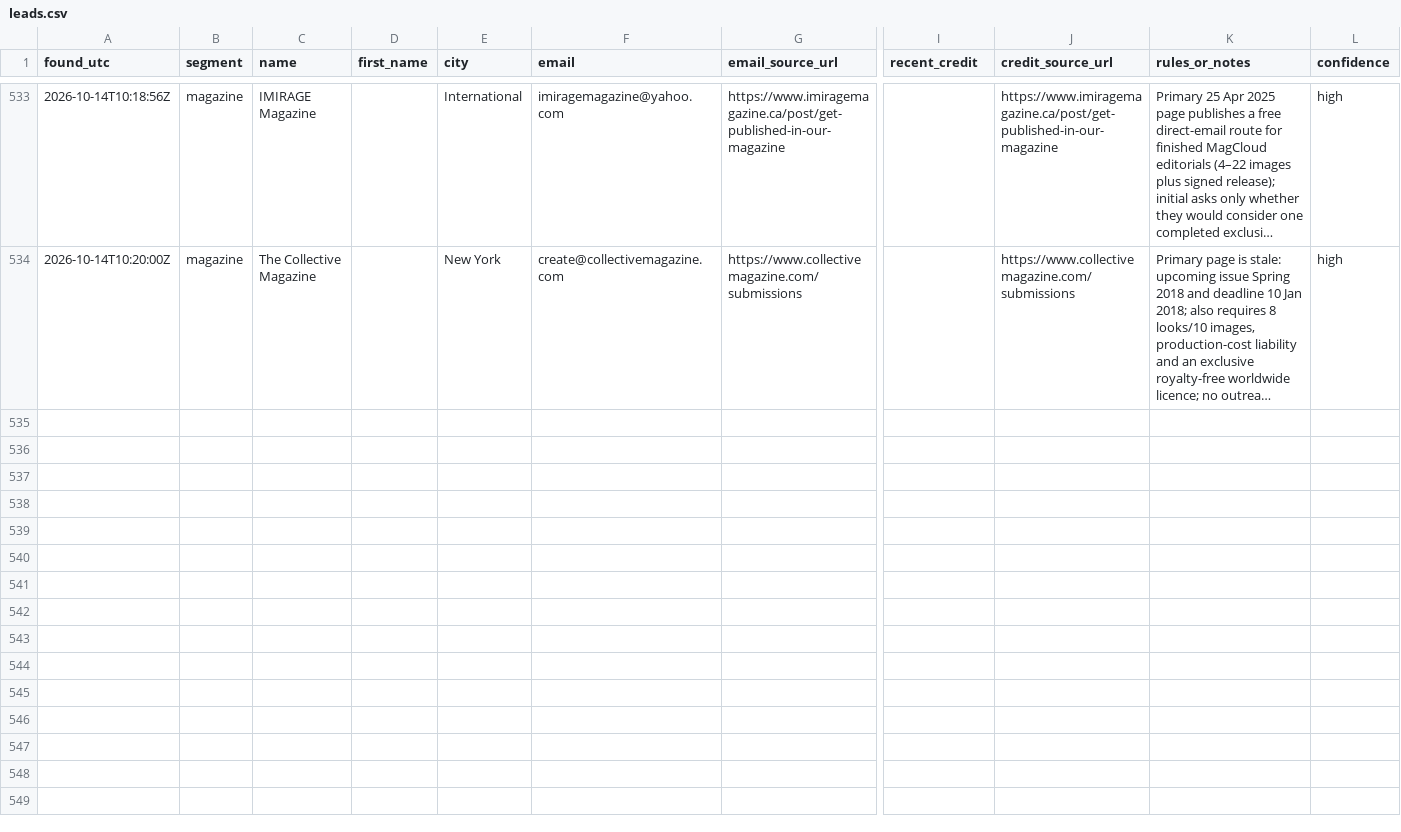
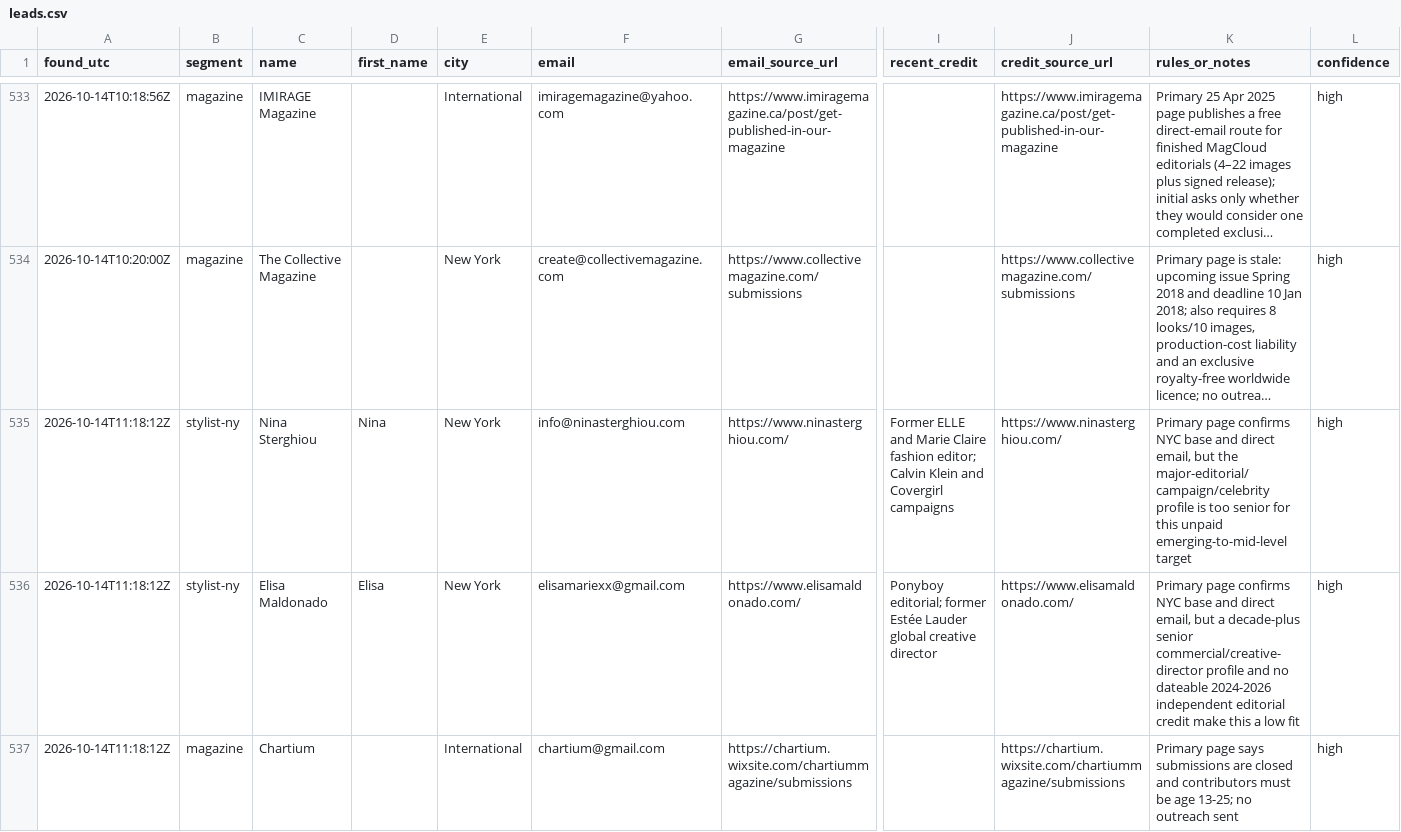
Before and after one commit to aidantorrence2/aidan-modern, a CSV file: marketing/outreach-log/leads.csv, drawn as a sheet; only a part is shown, gaps mark what is left out; long unchanged cells end in …; rows hold the shown columns only; the diff covers the shown part only; the diff names each change by its address in the sheet, - before the commit and + after, or states it on an @@ line.

Commit message:
Log 14 Oct outreach research and MAURI send

```diff
--- a/marketing/outreach-log/leads.csv
+++ b/marketing/outreach-log/leads.csv
+row 535: 2026-10-14T11:18:12Z | stylist-ny | Nina Sterghiou | Nina | New York | info@ninasterghiou.com | https://www.ninasterghiou.com/ | Former ELLE and Marie Claire fashion editor; Calvin Klein and Covergirl campaigns | https://www.ninasterghiou.com/ | Primary page confirms NYC base and direct email, but the major-editorial/campaign/celebrity profile is too senior for this unpaid emerging-to-mid-level target | high
+row 536: 2026-10-14T11:18:12Z | stylist-ny | Elisa Maldonado | Elisa | New York | elisamariexx@gmail.com | https://www.elisamaldonado.com/ | Ponyboy editorial; former Estée Lauder global creative director | https://www.elisamaldonado.com/ | Primary page confirms NYC base and direct email, but a decade-plus senior commercial/creative-director profile and no dateable 2024-2026 independent editorial credit make this a low fit | high
+row 537: 2026-10-14T11:18:12Z | magazine | Chartium |  | International | chartium@gmail.com | https://chartium.wixsite.com/chartiummagazine/submissions |  | https://chartium.wixsite.com/chartiummagazine/submissions | Primary page says submissions are closed and contributors must be age 13-25; no outreach sent | high
```
Also changed, not shown: 3 added rows elsewhere in this file.
